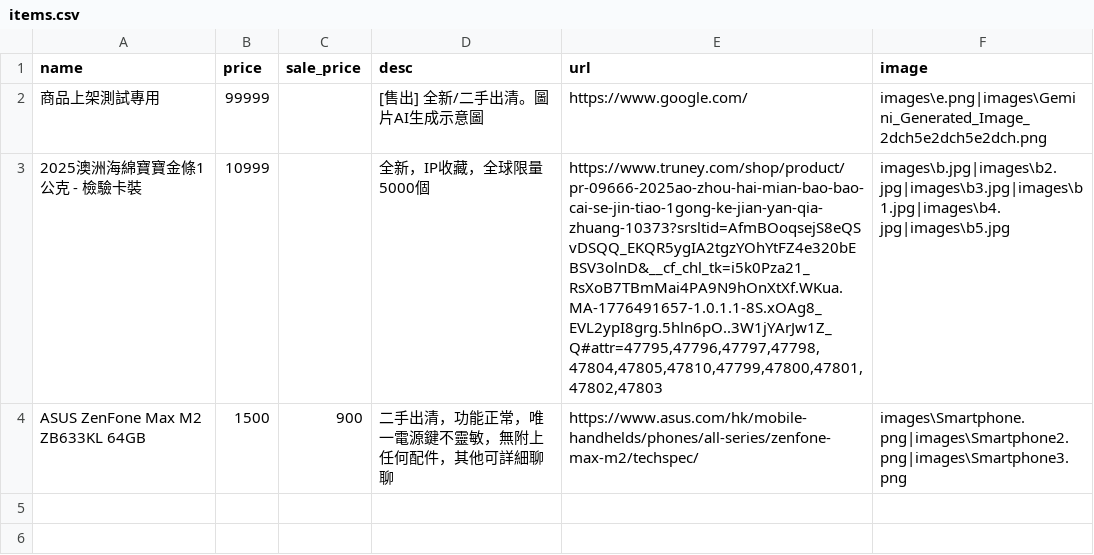
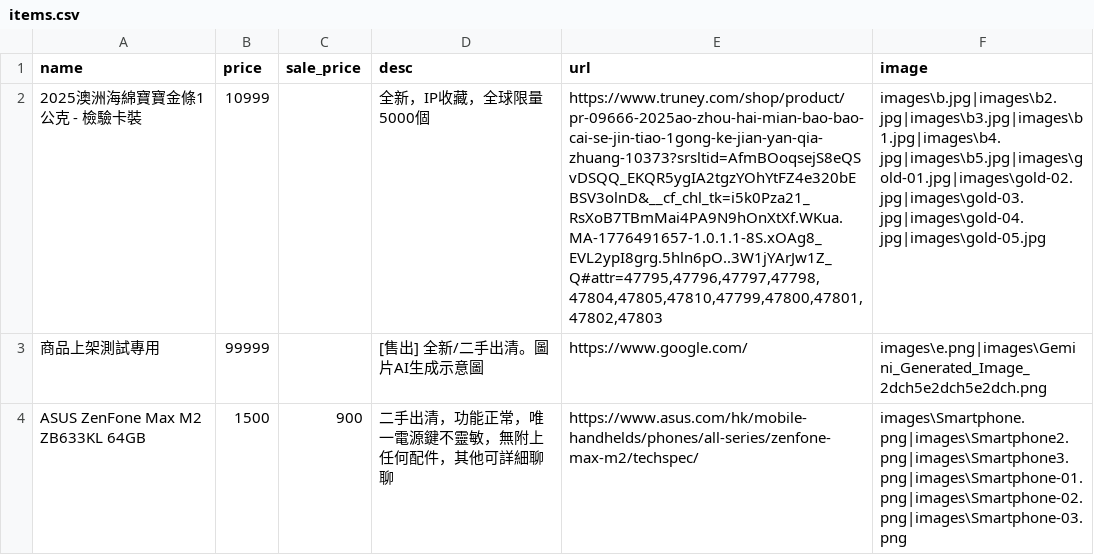
Before and after one commit to select-store/sale, a CSV file: items.csv, drawn as a sheet; removed rows and columns are numbered as before the commit, all else as after; the diff names each change by its address in the sheet, - before the commit and + after, or states it on an @@ line.

```diff
--- a/items.csv
+++ b/items.csv
+row 2: 2025澳洲海綿寶寶金條1公克 - 檢驗卡裝 | 10999 |  | 全新，IP收藏，全球限量5000個 | https://www.truney.com/shop/product/pr-09666-2025ao-zhou-hai-mian-bao-bao-cai-se-jin-tiao-1gong-ke-jian-yan-qia-zhuang-10373?srsltid=AfmBOoqsejS8eQSvDSQQ_EKQR5ygIA2tgzYOhYtFZ4e320bEBSV3olnD&__cf_chl_tk=i5k0Pza21_RsXoB7TBmMai4PA9N9hOnXtXf.WKua.MA-1776491657-1.0.1.1-8S.xOAg8_EVL2ypI8grg.5hln6pO..3W1jYArJw1Z_Q#attr=47795,47796,47797,47798,47804,47805,47810,47799,47800,47801,47802,47803 | images\b.jpg|images\b2.jpg|images\b3.jpg|images\b1.jpg|images\b4.jpg|images\b5.jpg|images\gold-01.jpg|images\gold-02.jpg|images\gold-03.jpg|images\gold-04.jpg|images\gold-05.jpg
-row 3: 2025澳洲海綿寶寶金條1公克 - 檢驗卡裝 | 10999 |  | 全新，IP收藏，全球限量5000個 | https://www.truney.com/shop/product/pr-09666-2025ao-zhou-hai-mian-bao-bao-cai-se-jin-tiao-1gong-ke-jian-yan-qia-zhuang-10373?srsltid=AfmBOoqsejS8eQSvDSQQ_EKQR5ygIA2tgzYOhYtFZ4e320bEBSV3olnD&__cf_chl_tk=i5k0Pza21_RsXoB7TBmMai4PA9N9hOnXtXf.WKua.MA-1776491657-1.0.1.1-8S.xOAg8_EVL2ypI8grg.5hln6pO..3W1jYArJw1Z_Q#attr=47795,47796,47797,47798,47804,47805,47810,47799,47800,47801,47802,47803 | images\b.jpg|images\b2.jpg|images\b3.jpg|images\b1.jpg|images\b4.jpg|images\b5.jpg
-F4 (image): images\Smartphone.png|images\Smartphone2.png|images\Smartphone3.png
+F4 (image): images\Smartphone.png|images\Smartphone2.png|images\Smartphone3.png|images\Smartphone-01.png|images\Smartphone-02.png|images\Smartphone-03.png
```
Also changed, not shown: 9 other files.
